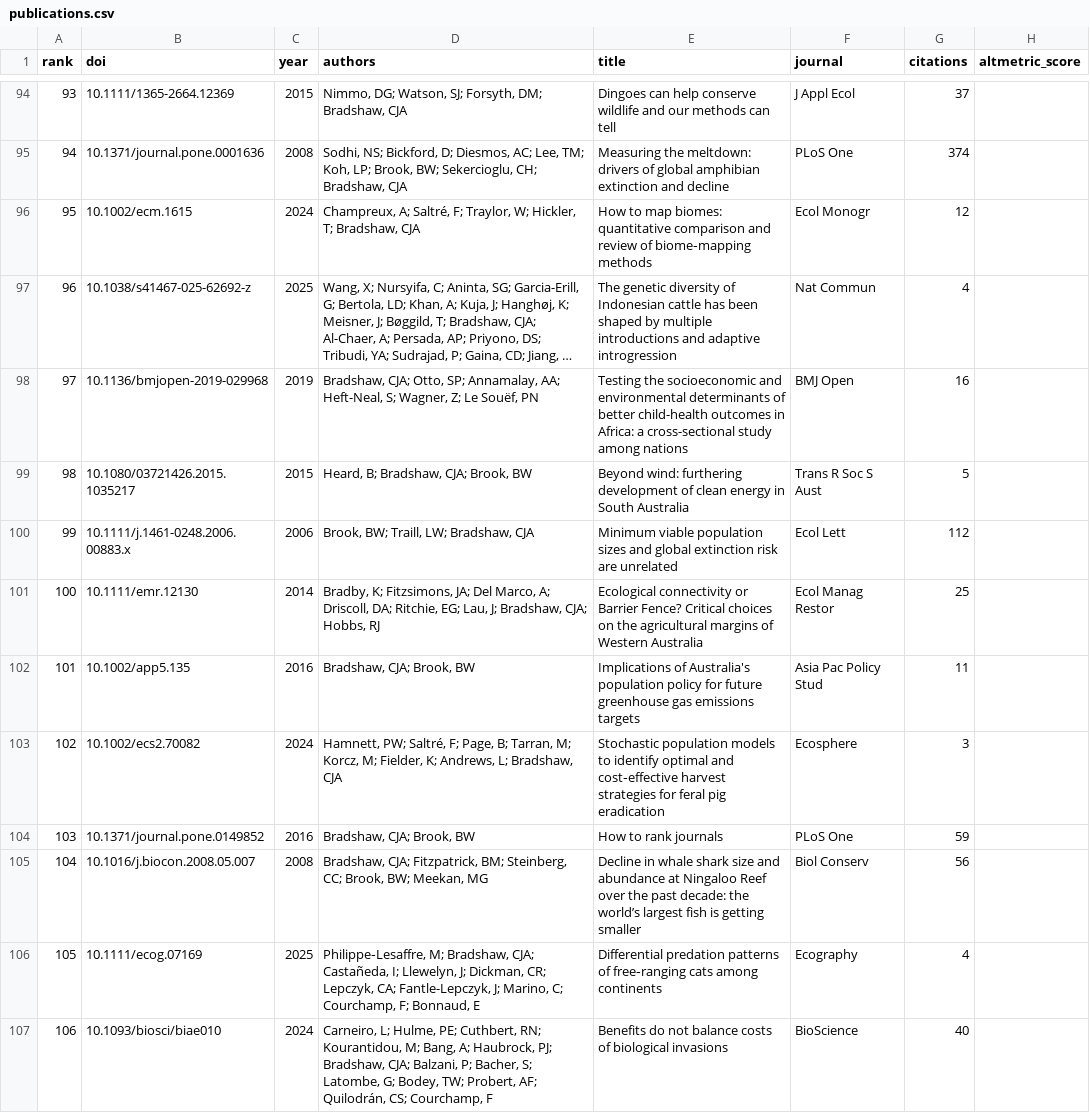
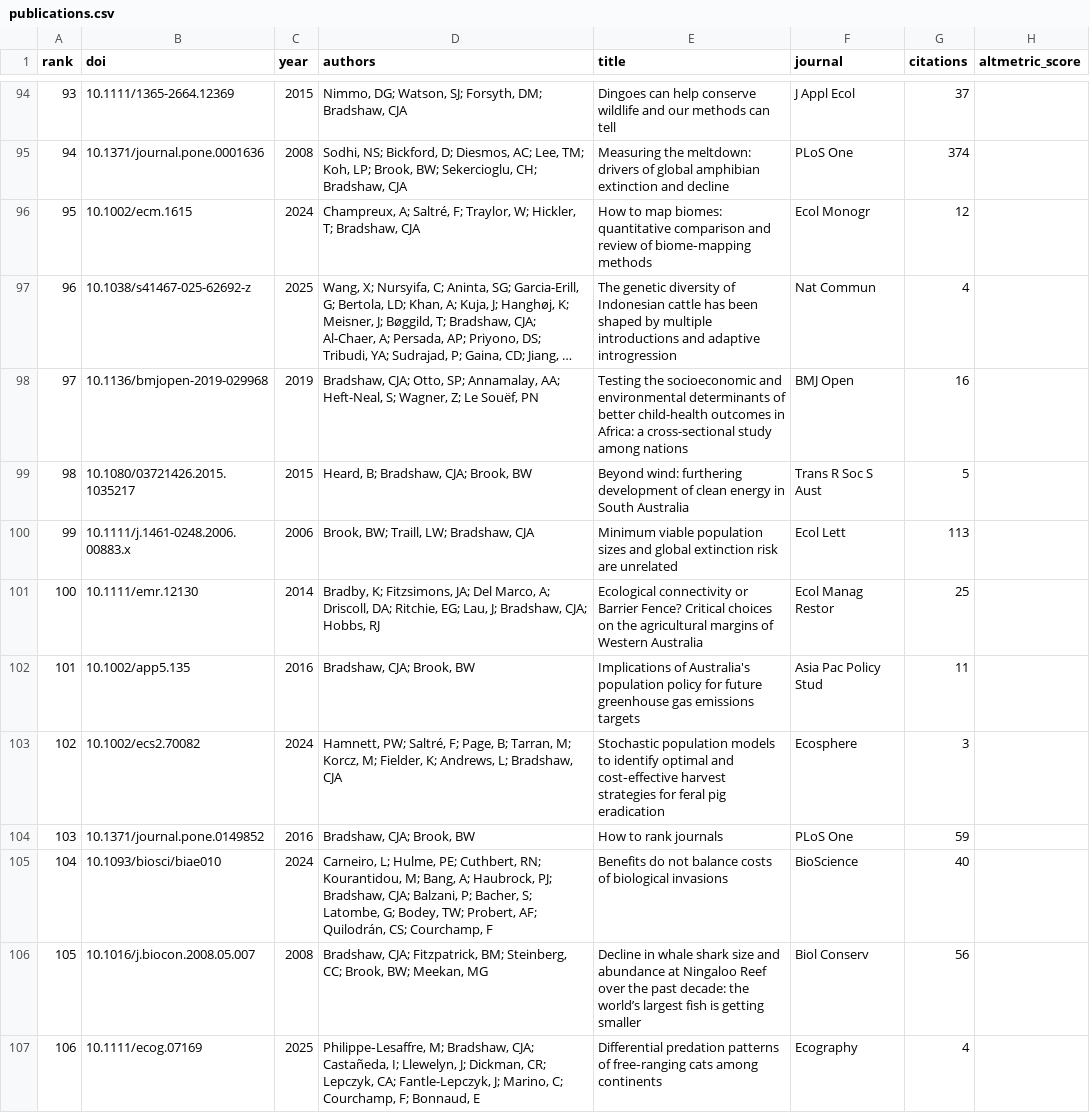
Before and after one commit to cjabradshaw/AltmetricBradshaw, a CSV file: publications.csv, drawn as a sheet; only a part is shown, gaps mark what is left out; long unchanged cells end in …; the diff covers the shown part only.

```diff
--- a/publications.csv
+++ b/publications.csv
@@ -99,3 +99,3 @@ rank,doi,year,authors,title,journal,citations,altmetric_score
 98,10.1080/03721426.2015.1035217,2015,"Heard, B; Bradshaw, CJA; Brook, BW",Beyond wind: furthering development of clean energy in South Australia,Trans R Soc S Aust,5,
-99,10.1111/j.1461-0248.2006.00883.x,2006,"Brook, BW; Traill, LW; Bradshaw, CJA",Minimum viable population sizes and global extinction risk are unrelated,Ecol Lett,112,
+99,10.1111/j.1461-0248.2006.00883.x,2006,"Brook, BW; Traill, LW; Bradshaw, CJA",Minimum viable population sizes and global extinction risk are unrelated,Ecol Lett,113,
 100,10.1111/emr.12130,2014,"Bradby, K; Fitzsimons, JA; Del Marco, A; Driscoll, DA; Ritchie, EG; Lau, J; Bradshaw, CJA; Hobbs, RJ",Ecological connectivity or Barrier Fence? Critical choices on the agricultural margins of Western Australia,Ecol Manag Restor,25,
@@ -104,4 +104,4 @@ rank,doi,year,authors,title,journal,citations,altmetric_score
 103,10.1371/journal.pone.0149852,2016,"Bradshaw, CJA; Brook, BW",How to rank journals,PLoS One,59,
-104,10.1016/j.biocon.2008.05.007,2008,"Bradshaw, CJA; Fitzpatrick, BM; Steinberg, CC; Brook, BW; Meekan, MG",Decline in whale shark size and abundance at Ningaloo Reef over the past decade: the world’s largest fish is getting smaller,Biol Conserv,56,
-105,10.1111/ecog.07169,2025,"Philippe‐Lesaffre, M; Bradshaw, CJA; Castañeda, I; Llewelyn, J; Dickman, CR; Lepczyk, CA; Fantle-Lepczyk, J; Marino, C; Courchamp, F; Bonnaud, E",Differential predation patterns of free‐ranging cats among continents,Ecography,4,
-106,10.1093/biosci/biae010,2024,"Carneiro, L; Hulme, PE; Cuthbert, RN; Kourantidou, M; Bang, A; Haubrock, PJ; Bradshaw, CJA; Balzani, P; Bacher, S; Latombe, G; Bodey, TW; Probert, AF; Quilodrán, CS; Courchamp, F",Benefits do not balance costs of biological invasions,BioScience,40,
+104,10.1093/biosci/biae010,2024,"Carneiro, L; Hulme, PE; Cuthbert, RN; Kourantidou, M; Bang, A; Haubrock, PJ; Bradshaw, CJA; Balzani, P; Bacher, S; Latombe, G; Bodey, TW; Probert, AF; Quilodrán, CS; Courchamp, F",Benefits do not balance costs of biological invasions,BioScience,40,
+105,10.1016/j.biocon.2008.05.007,2008,"Bradshaw, CJA; Fitzpatrick, BM; Steinberg, CC; Brook, BW; Meekan, MG",Decline in whale shark size and abundance at Ningaloo Reef over the past decade: the world’s largest fish is getting smaller,Biol Conserv,56,
+106,10.1111/ecog.07169,2025,"Philippe‐Lesaffre, M; Bradshaw, CJA; Castañeda, I; Llewelyn, J; Dickman, CR; Lepczyk, CA; Fantle-Lepczyk, J; Marino, C; Courchamp, F; Bonnaud, E",Differential predation patterns of free‐ranging cats among continents,Ecography,4,
```
Also changed, not shown: 2 added rows, 2 removed rows and 51 edited cells elsewhere in this file, 1 other file.
